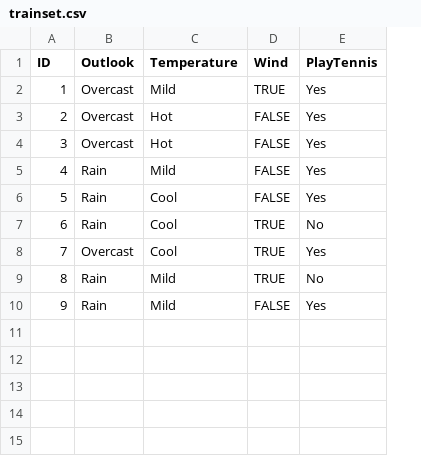
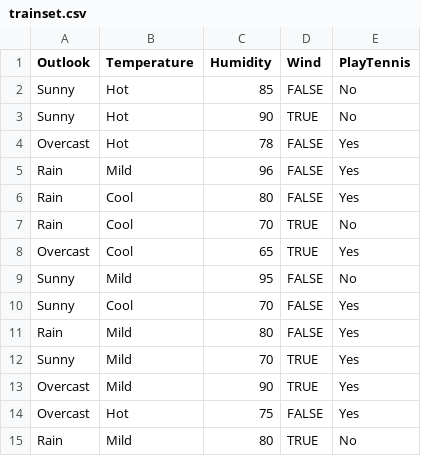
Before and after one commit to ylzz1997/C45DecisionTree, a CSV file: C45DecisionTree/trainset.csv, drawn as a sheet; removed rows and columns are numbered as before the commit, all else as after; the diff names each change by its address in the sheet, - before the commit and + after, or states it on an @@ line.

```diff
--- a/C45DecisionTree/trainset.csv
+++ b/C45DecisionTree/trainset.csv
-column A (ID), rows 3-9: 2 | 3 | 4 | 5 | 6 | 7 | 8
+column C (Humidity), row 2: 85; rows 4-8: 78 | 96 | 80 | 70 | 65; row 15: 80
-A2 (Outlook): Overcast
+A2 (Outlook): Sunny
-E2 (PlayTennis): Yes
+E2 (PlayTennis): No
+row 3: Sunny | Hot | 90 | TRUE | No
+row 9: Sunny | Mild | 95 | FALSE | No
+row 10: Sunny | Cool | 70 | FALSE | Yes
@@ row 10 moved to row 11: Rain @@
+row 12: Sunny | Mild | 70 | TRUE | Yes
@@ row 2 moved to row 13: Overcast @@
+row 14: Overcast | Hot | 75 | FALSE | Yes
```
Also changed, not shown: 4 other files.
